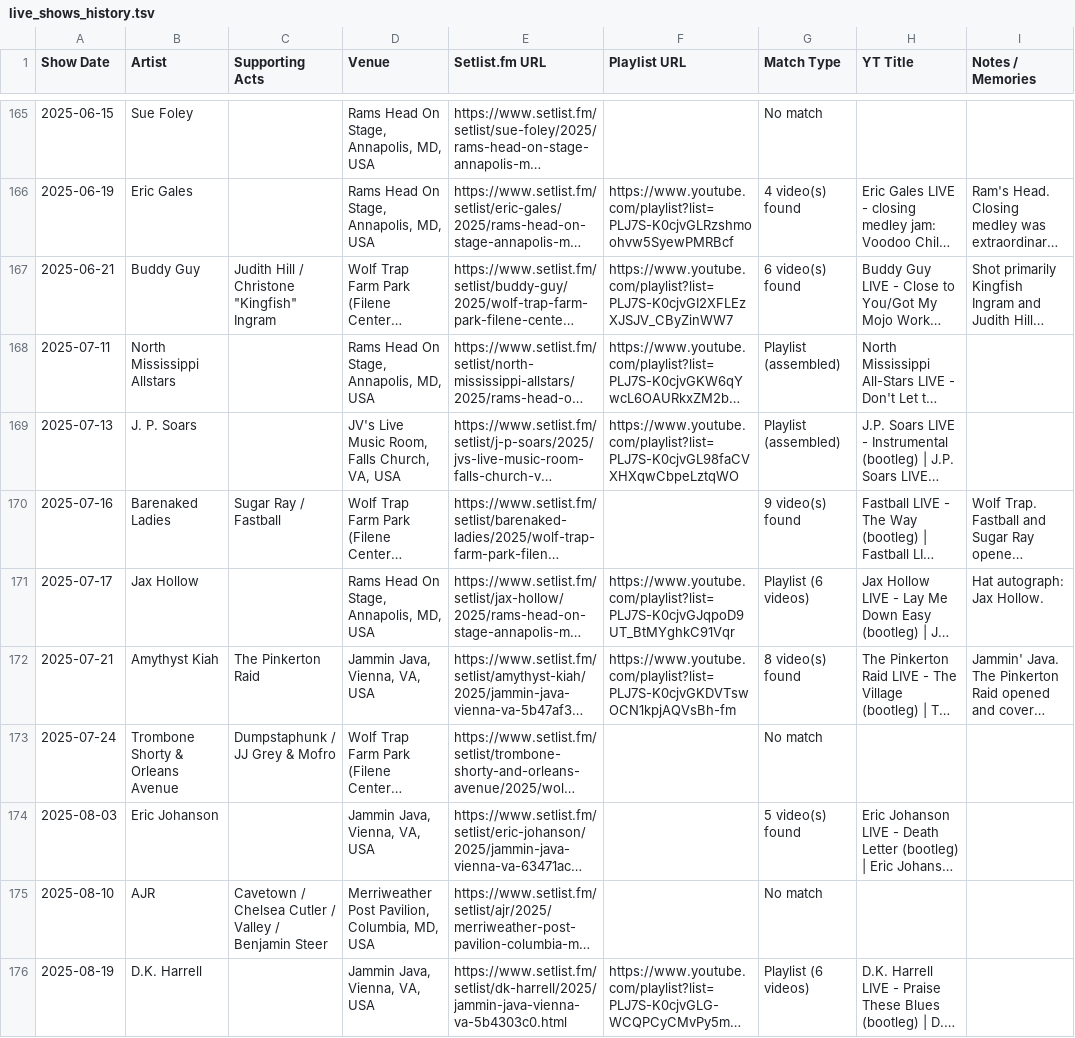
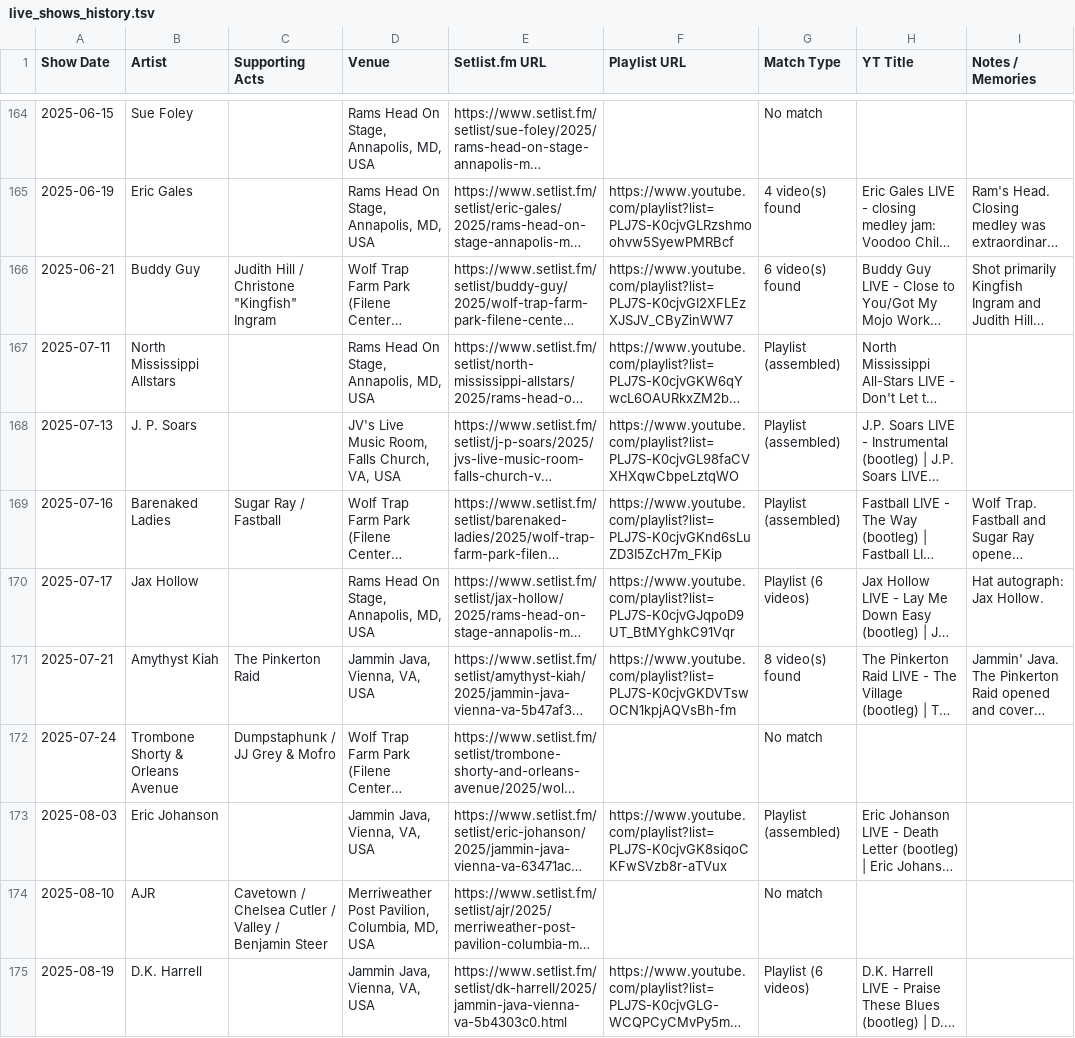
Before and after one commit to dan2bit/songs-for-my-funeral, a TSV file: live-shows/live_shows_history.tsv, drawn as a sheet; only a part is shown, gaps mark what is left out; long unchanged cells end in …; addresses are those after the commit; the diff covers the shown part only; the diff names each change by its address in the sheet, - before the commit and + after, or states it on an @@ line.

Commit message:
5 new playlists, JXF bug fix
fixed duplicate entry for David Moore in setlist.fm as well

```diff
--- a/live-shows/live_shows_history.tsv
+++ b/live-shows/live_shows_history.tsv
-F169 (Playlist URL): (empty)
+F169 (Playlist URL): https://www.youtube.com/playlist?list=PLJ7S-K0cjvGKnd6sLuZD3I5ZcH7m_FKip
-G169 (Match Type): 9 video(s) found
+G169 (Match Type): Playlist (assembled)
-F173 (Playlist URL): (empty)
+F173 (Playlist URL): https://www.youtube.com/playlist?list=PLJ7S-K0cjvGK8siqoCKFwSVzb8r-aTVux
-G173 (Match Type): 5 video(s) found
+G173 (Match Type): Playlist (assembled)
```
Also changed, not shown: 1 removed row and 7 edited cells elsewhere in this file.
